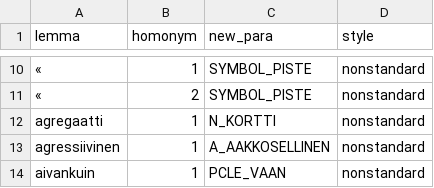
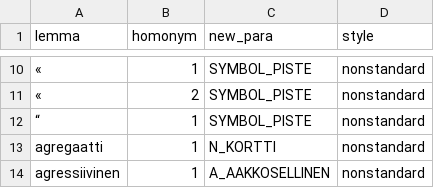
Before and after one commit to flammie/omorfi, a TSV file: src/attributes/style.tsv, drawn as a sheet; only a part is shown, gaps mark what is left out; the shorter side is filled out with more unchanged rows; the diff names each change by its address in the sheet, - before the commit and + after, or states it on an @@ line.

```diff
--- a/src/attributes/style.tsv
+++ b/src/attributes/style.tsv
+row 12: “ | 1 | SYMBOL_PISTE | nonstandard
```
Also changed, not shown: src/paradigms/morphophonology.tsv, src/paradigms/stub-deletions.tsv, 5 other files.
